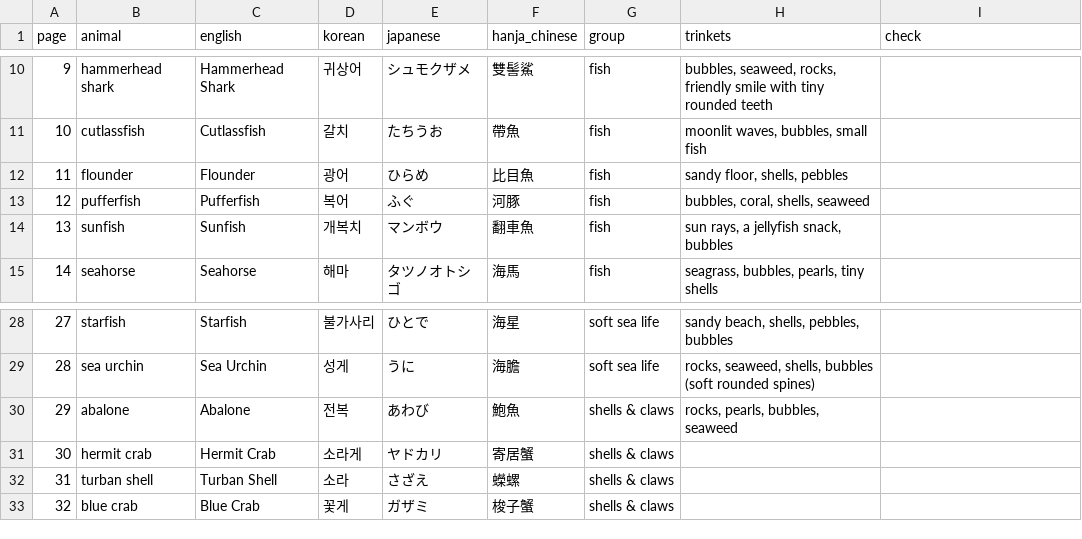
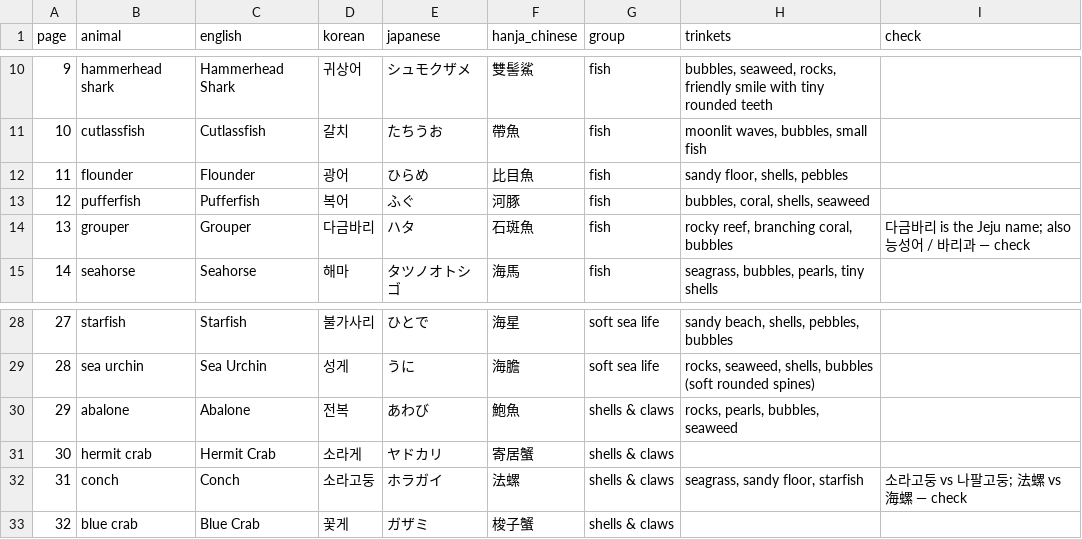
Before and after one commit to swanieprincess/color-me-language, a CSV file: books/marine-life/pages.csv, drawn as a sheet; only a part is shown, gaps mark what is left out.

```diff
--- a/books/marine-life/pages.csv
+++ b/books/marine-life/pages.csv
@@ -13,3 +13,3 @@ page,animal,english,korean,japanese,hanja_chinese,group,trinkets,check
 12,pufferfish,Pufferfish,복어,ふぐ,河豚,fish,"bubbles, coral, shells, seaweed",
-13,sunfish,Sunfish,개복치,マンボウ,翻車魚,fish,"sun rays, a jellyfish snack, bubbles",
+13,grouper,Grouper,다금바리,ハタ,石斑魚,fish,"rocky reef, branching coral, bubbles",다금바리 is the Jeju name; also 능성어 / 바리과 — check
 14,seahorse,Seahorse,해마,タツノオトシゴ,海馬,fish,"seagrass, bubbles, pearls, tiny shells",
@@ -31,3 +31,3 @@ page,animal,english,korean,japanese,hanja_chinese,group,trinkets,check
 30,hermit crab,Hermit Crab,소라게,ヤドカリ,寄居蟹,shells & claws,,
-31,turban shell,Turban Shell,소라,さざえ,蠑螺,shells & claws,,
+31,conch,Conch,소라고둥,ホラガイ,法螺,shells & claws,"seagrass, sandy floor, starfish",소라고둥 vs 나팔고둥; 法螺 vs 海螺 — check
 32,blue crab,Blue Crab,꽃게,ガザミ,梭子蟹,shells & claws,,
```
Also changed, not shown: 5 other files.
